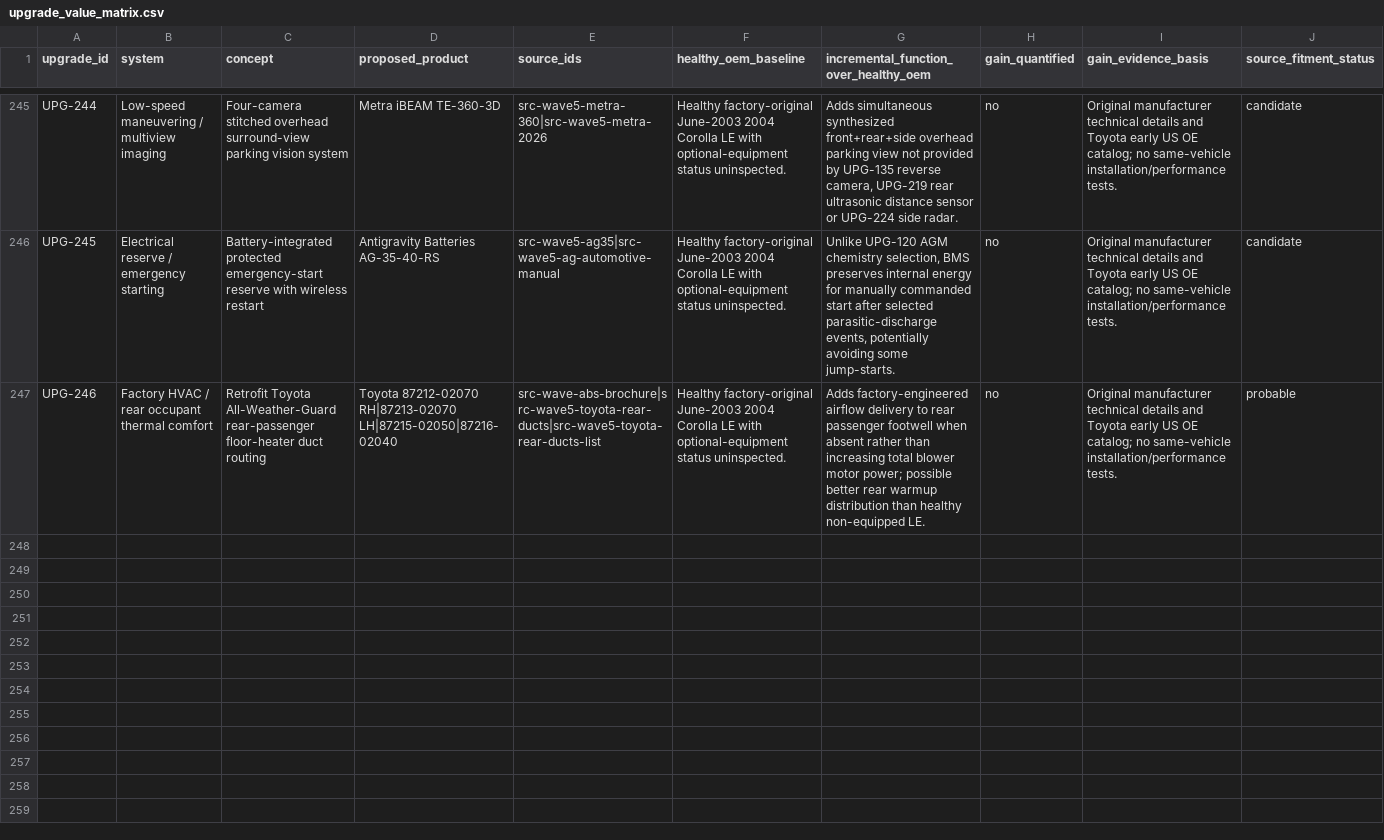
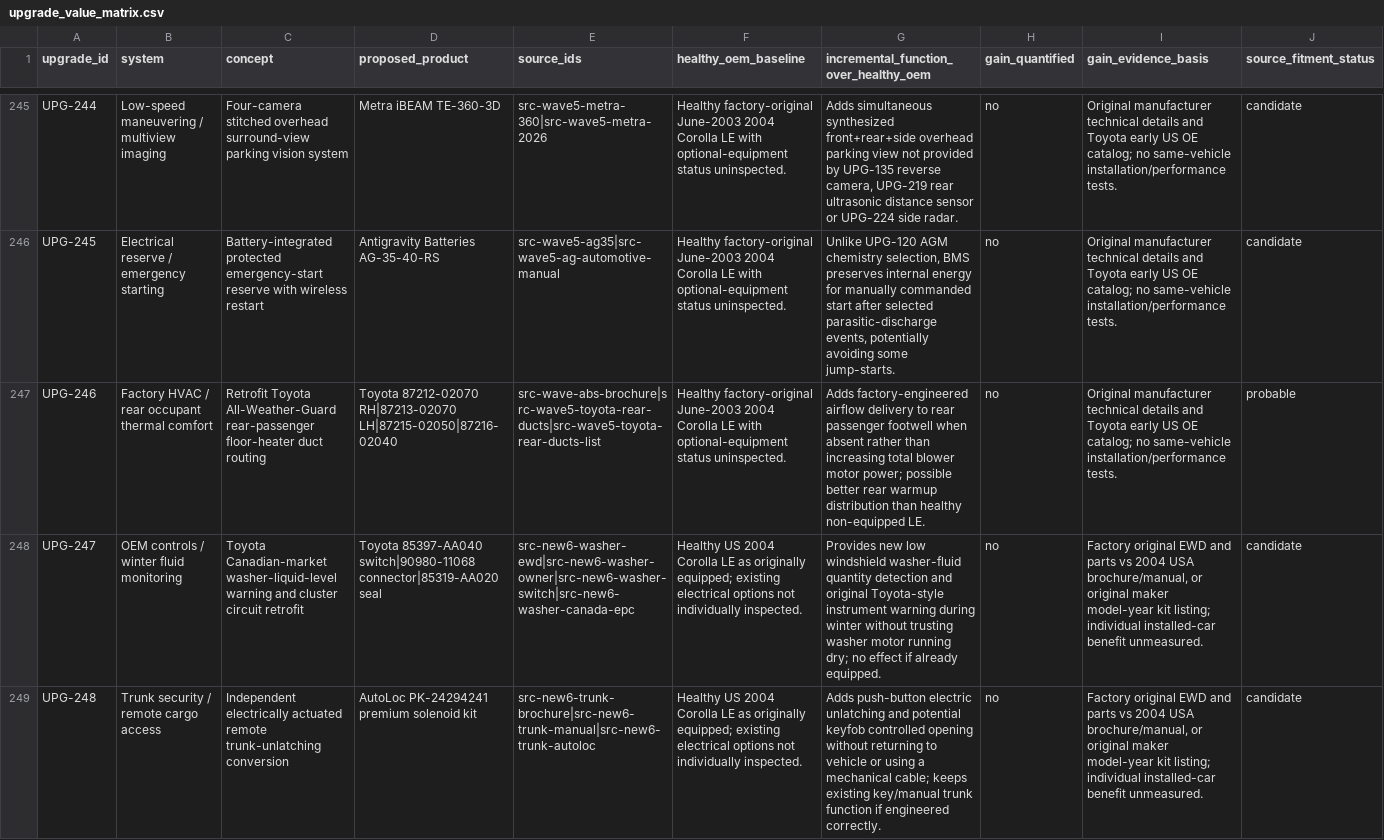
Before and after one commit to 79cbd8hmgj-wq/Felicity, a CSV file: database/upgrade_value_matrix.csv, drawn as a sheet; only a part is shown, gaps mark what is left out; rows hold the shown columns only; the diff names each change by its address in the sheet, - before the commit and + after, or states it on an @@ line.

Commit message:
research: new OEM washer level and powered trunk engineering systems 247-248

```diff
--- a/database/upgrade_value_matrix.csv
+++ b/database/upgrade_value_matrix.csv
+row 248: UPG-247 | OEM controls / winter fluid monitoring | Toyota Canadian-market washer-liquid-level warning and cluster circuit retrofit | Toyota 85397-AA040 switch|90980-11068 connector|85319-AA020 seal | src-new6-washer-ewd|src-new6-washer-owner|src-new6-washer-switch|src-new6-washer-canada-epc | Healthy US 2004 Corolla LE as originally equipped; existing electrical options not individually inspected. | Provides new low windshield washer-fluid quantity detection and original Toyota-style instrument warning during winter without trusting washer motor running dry; no effect if already equipped. | no | Factory original EWD and parts vs 2004 USA brochure/manual, or original maker model-year kit listing; individual installed-car benefit unmeasured. | candidate
+row 249: UPG-248 | Trunk security / remote cargo access | Independent electrically actuated remote trunk-unlatching conversion | AutoLoc PK-24294241 premium solenoid kit | src-new6-trunk-brochure|src-new6-trunk-manual|src-new6-trunk-autoloc | Healthy US 2004 Corolla LE as originally equipped; existing electrical options not individually inspected. | Adds push-button electric unlatching and potential keyfob controlled opening without returning to vehicle or using a mechanical cable; keeps existing key/manual trunk function if engineered correctly. | no | Factory original EWD and parts vs 2004 USA brochure/manual, or original maker model-year kit listing; individual installed-car benefit unmeasured. | candidate
```
